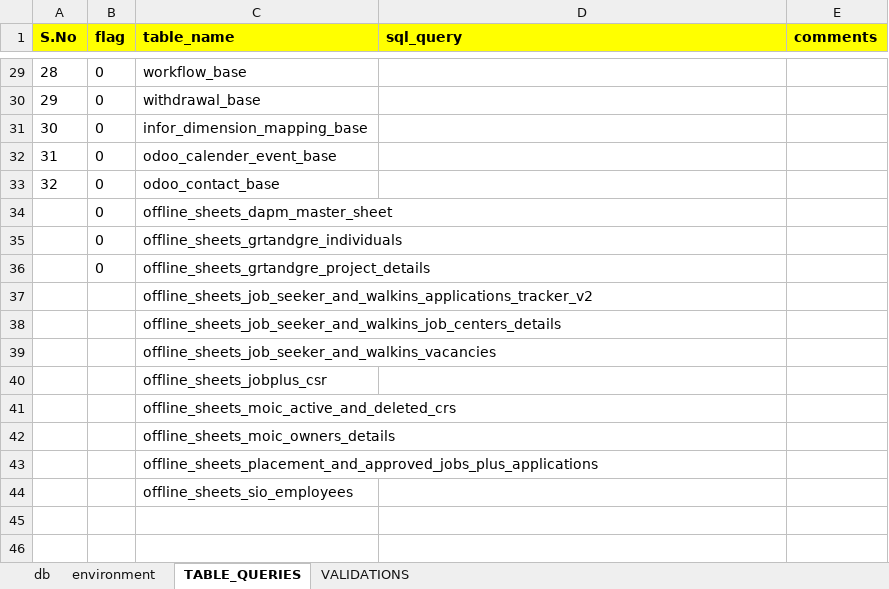
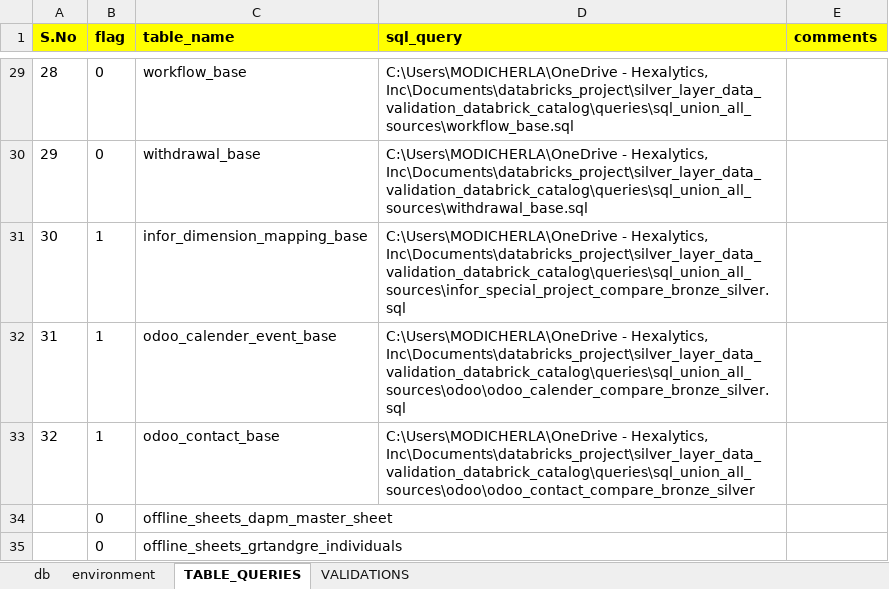
Before and after one commit to kodandasriram/silver_layer_data_validation_databrick_catalog, an Excel workbook: silver_layer_data_validation_databrick_catalog/queries/validation_queries.xlsx, sheet TABLE_QUERIES, drawn as a sheet; only a part is shown, gaps mark what is left out; the shorter side is filled out with more unchanged rows; values as stored, in another font and other column widths than the file's, no borders; the diff covers the shown part only; the diff names each change by its address in the sheet, - before the commit and + after, or states it on an @@ line.

Commit message:
set flag =1

```diff
--- a/silver_layer_data_validation_databrick_catalog/queries/validation_queries.xlsx (sheet TABLE_QUERIES)
+++ b/silver_layer_data_validation_databrick_catalog/queries/validation_queries.xlsx (sheet TABLE_QUERIES)
-D29 (sql_query): (empty)
+D29 (sql_query): C:\Users\MODICHERLA\OneDrive - Hexalytics, Inc\Documents\databricks_project\silver_layer_data_validation_databrick_catalog\queries\sql_union_all_sources\workflow_base.sql
-D30 (sql_query): (empty)
+D30 (sql_query): C:\Users\MODICHERLA\OneDrive - Hexalytics, Inc\Documents\databricks_project\silver_layer_data_validation_databrick_catalog\queries\sql_union_all_sources\withdrawal_base.sql
-B31:B33 (flag): 0
+B31:B33 (flag): 1
-D31 (sql_query): (empty)
+D31 (sql_query): C:\Users\MODICHERLA\OneDrive - Hexalytics, Inc\Documents\databricks_project\silver_layer_data_validation_databrick_catalog\queries\sql_union_all_sources\infor_special_project_compare_bronze_silver.sql
-D32 (sql_query): (empty)
+D32 (sql_query): C:\Users\MODICHERLA\OneDrive - Hexalytics, Inc\Documents\databricks_project\silver_layer_data_validation_databrick_catalog\queries\sql_union_all_sources\odoo\odoo_calender_compare_bronze_silver.sql
-D33 (sql_query): (empty)
+D33 (sql_query): C:\Users\MODICHERLA\OneDrive - Hexalytics, Inc\Documents\databricks_project\silver_layer_data_validation_databrick_catalog\queries\sql_union_all_sources\odoo\odoo_contact_compare_bronze_silver
```
Also changed, not shown: 40 edited cells elsewhere in this sheet.
